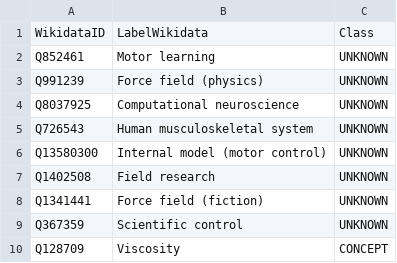
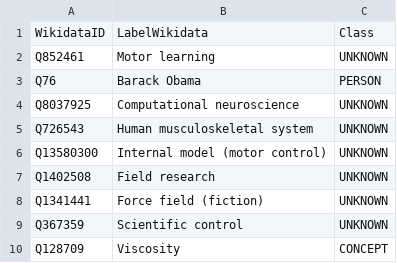
Before and after one commit to tantikristanti/NERD_KID, a CSV file: result/csv/ResultPredictedClass.csv, drawn as a sheet; removed rows and columns are numbered as before the commit, all else as after; the diff names each change by its address in the sheet, - before the commit and + after, or states it on an @@ line.

```diff
--- a/result/csv/ResultPredictedClass.csv
+++ b/result/csv/ResultPredictedClass.csv
-row 3: Q991239 | Force field (physics) | UNKNOWN
+row 3: Q76 | Barack Obama | PERSON
```
Also changed, not shown: 18 other files.
